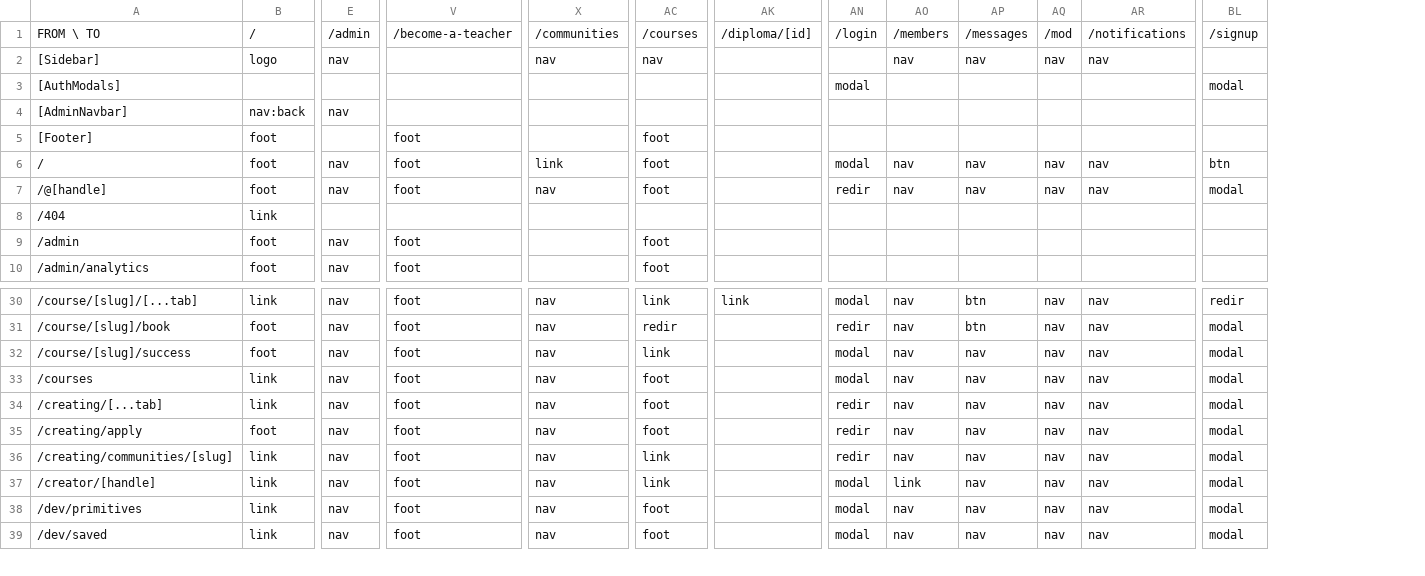
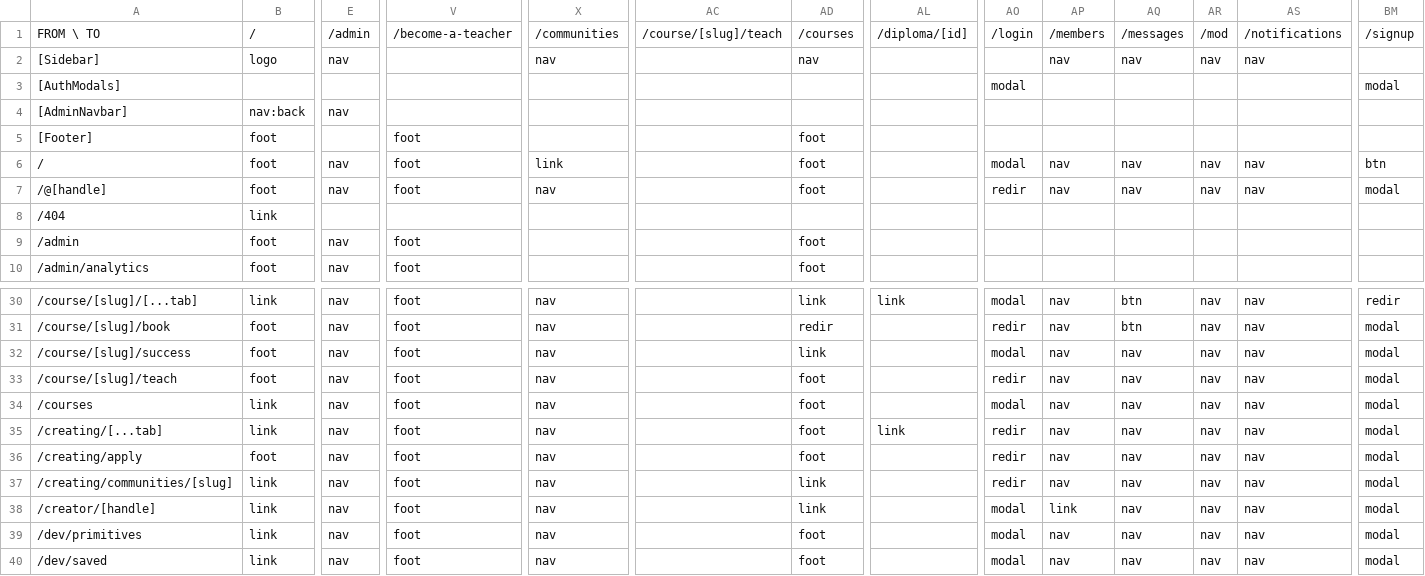
Before and after one commit to PeerloopLLC/peerloop-docs, a TSV file: docs/as-designed/ROUTE-ADJACENCY-MATRIX.tsv, drawn as a sheet; only a part is shown, gaps mark what is left out; addresses are those after the commit; rows hold the shown columns only; the diff names each change by its address in the sheet, - before the commit and + after, or states it on an @@ line.

```diff
--- a/docs/as-designed/ROUTE-ADJACENCY-MATRIX.tsv
+++ b/docs/as-designed/ROUTE-ADJACENCY-MATRIX.tsv
+column AC, row 1: /course/[slug]/teach
+row 33: /course/[slug]/teach | foot | nav | foot | nav |  | foot |  | redir | nav | nav | nav | nav | modal
-AL35: (empty)
+AL35: link
```
Also changed, not shown: docs/as-designed/ROUTE-GRID-MAP.tsv, docs/as-designed/ROUTE-GRID-REFERENCE.tsv, 26 other files.
